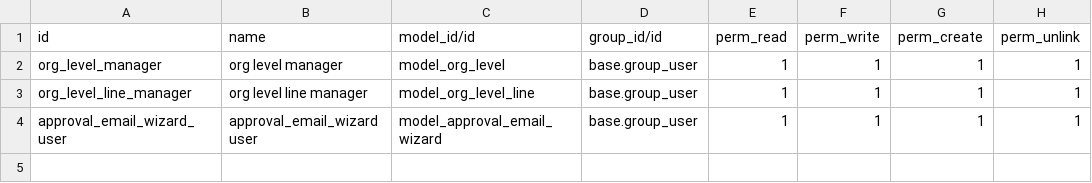
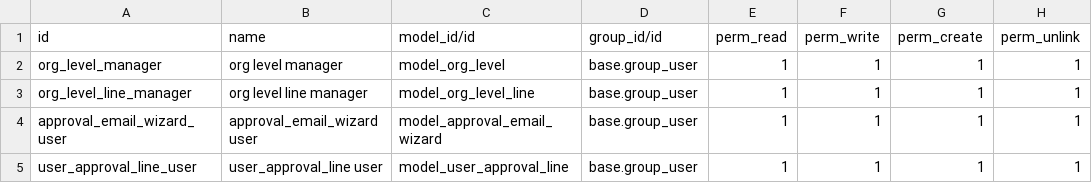
Before and after one commit to moo-master/odoo, a CSV file: addons/kbt_approval/security/ir.model.access.csv, drawn as a sheet.

Commit message:
[IMP]Approval: create new model for approval

```diff
--- a/addons/kbt_approval/security/ir.model.access.csv
+++ b/addons/kbt_approval/security/ir.model.access.csv
@@ -4 +4,2 @@ org_level_line_manager,org level line manager,model_org_level_line,base.group_us
 approval_email_wizard_user,approval_email_wizard user,model_approval_email_wizard,base.group_user,1,1,1,1
+user_approval_line_user,user_approval_line user,model_user_approval_line,base.group_user,1,1,1,1
```
Also changed, not shown: 7 other files.
